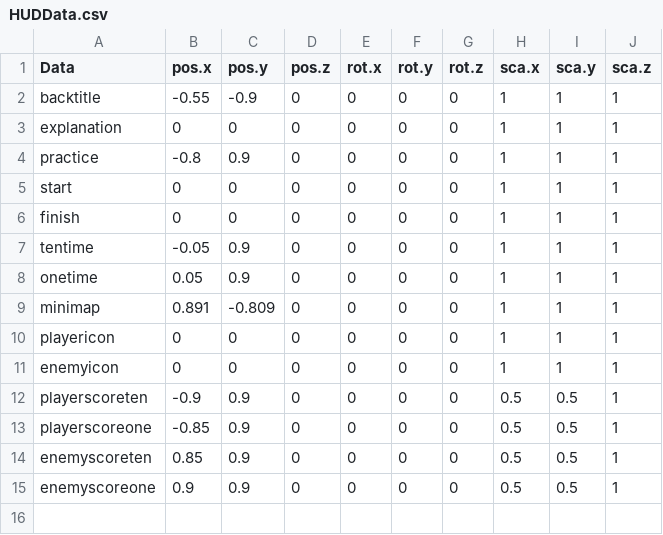
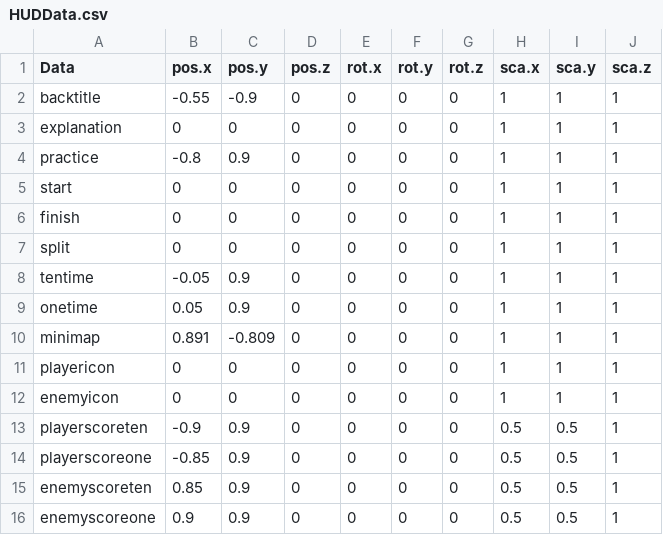
Before and after one commit to w4145n784q0/SpinLamb, a CSV file: Assets/CSVdata/HUDData/HUDData.csv, drawn as a sheet.

```diff
--- a/Assets/CSVdata/HUDData/HUDData.csv
+++ b/Assets/CSVdata/HUDData/HUDData.csv
@@ -6,2 +6,3 @@ start,0,0,0,0,0,0,1,1,1
 finish,0,0,0,0,0,0,1,1,1
+split,0,0,0,0,0,0,1,1,1
 tentime,-0.05,0.9,0,0,0,0,1,1,1
```
Also changed, not shown: 8 other files.
